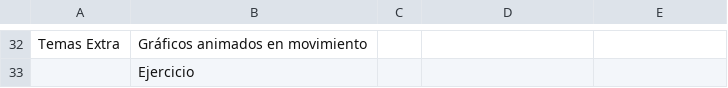
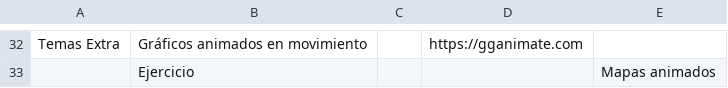
Before and after one commit to RaymondLTremblay/Visualizacion_Datos, a CSV file: Schedule_VD_2020.csv, drawn as a sheet; only a part is shown, gaps mark what is left out; the diff covers the shown part only; the diff names each change by its address in the sheet, - before the commit and + after, or states it on an @@ line.

```diff
--- a/Schedule_VD_2020.csv
+++ b/Schedule_VD_2020.csv
-D32: (empty)
+D32: https://gganimate.com
-E33: (empty)
+E33: Mapas animados
```
Also changed, not shown: 18 added rows, 18 removed rows and 2 edited cells elsewhere in this file, 3 other files.
